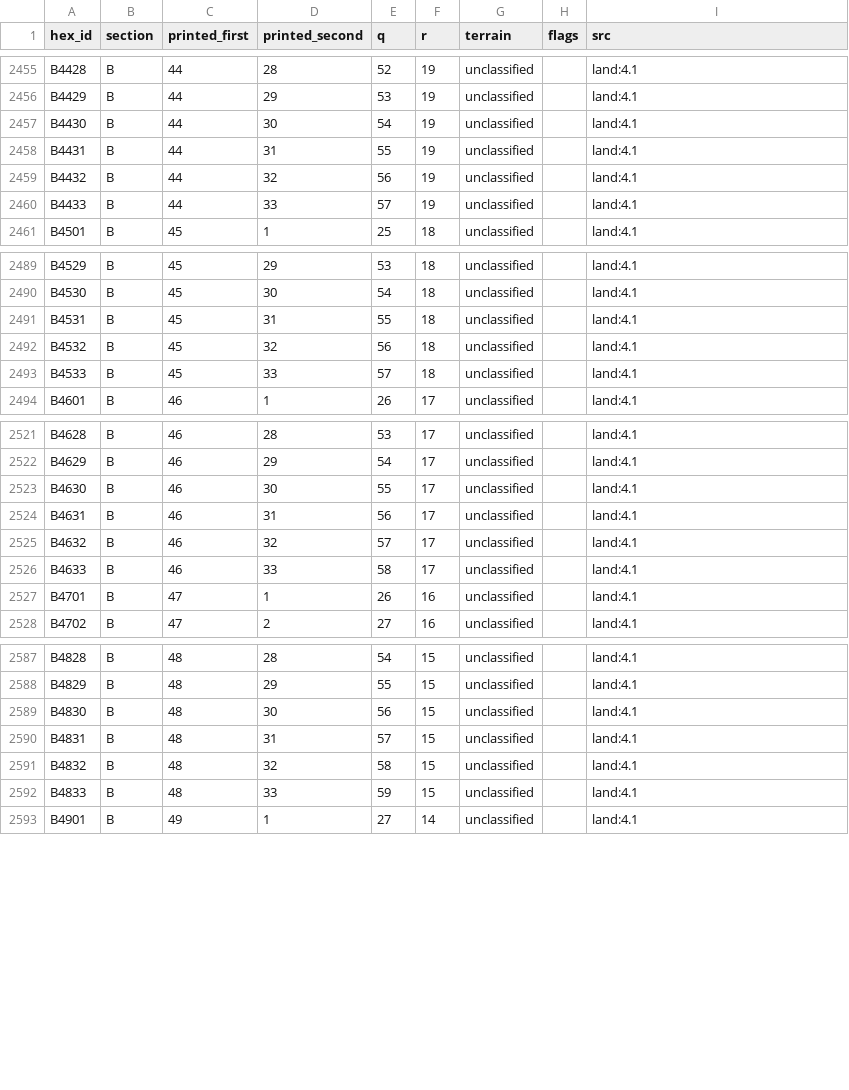
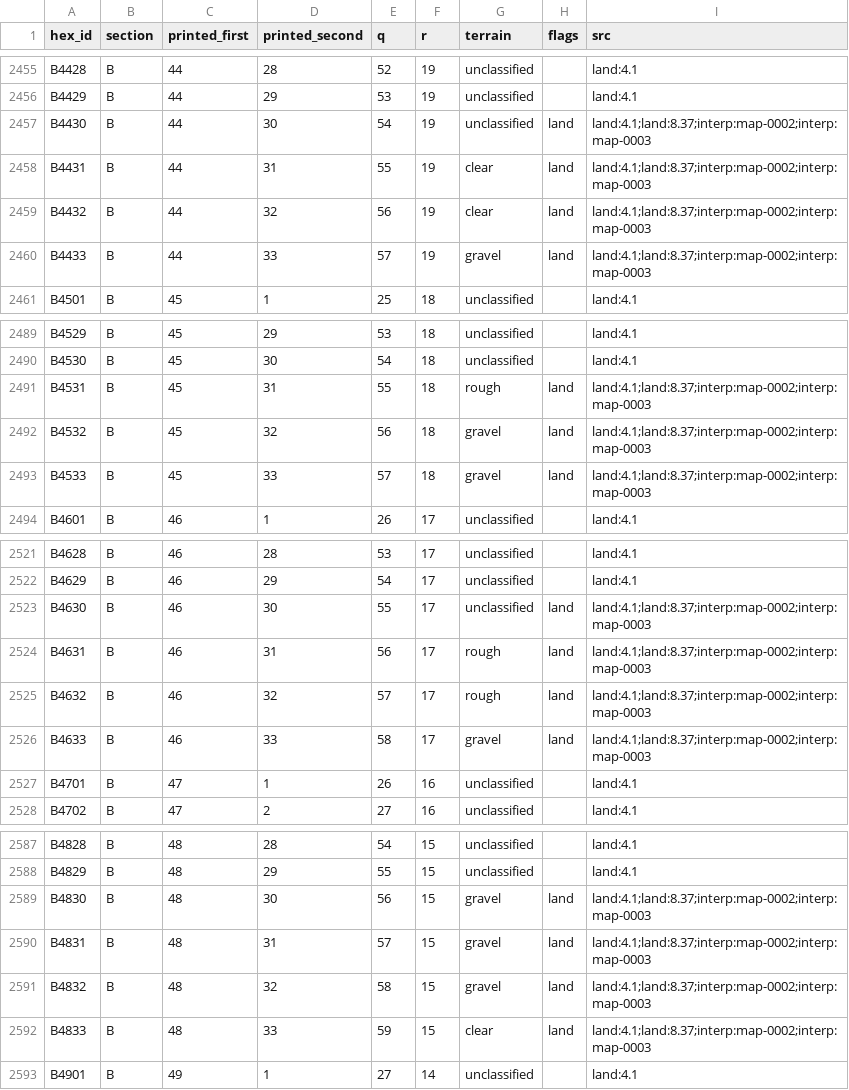
Before and after one commit to Maurdekye/neo-sandtable, a CSV file: data/map/hexes.csv, drawn as a sheet; only a part is shown, gaps mark what is left out; the diff covers the shown part only.

Commit message:
map: review 37 fresh B-Libya terrain cells

```diff
--- a/data/map/hexes.csv
+++ b/data/map/hexes.csv
@@ -2456,6 +2456,6 @@ B4428,B,44,28,52,19,unclassified,,land:4.1
 B4429,B,44,29,53,19,unclassified,,land:4.1
-B4430,B,44,30,54,19,unclassified,,land:4.1
-B4431,B,44,31,55,19,unclassified,,land:4.1
-B4432,B,44,32,56,19,unclassified,,land:4.1
-B4433,B,44,33,57,19,unclassified,,land:4.1
+B4430,B,44,30,54,19,unclassified,land,land:4.1;land:8.37;interp:map-0002;interp:map-0003
+B4431,B,44,31,55,19,clear,land,land:4.1;land:8.37;interp:map-0002;interp:map-0003
+B4432,B,44,32,56,19,clear,land,land:4.1;land:8.37;interp:map-0002;interp:map-0003
+B4433,B,44,33,57,19,gravel,land,land:4.1;land:8.37;interp:map-0002;interp:map-0003
 B4501,B,45,1,25,18,unclassified,,land:4.1
@@ -2490,5 +2490,5 @@ B4529,B,45,29,53,18,unclassified,,land:4.1
 B4530,B,45,30,54,18,unclassified,,land:4.1
-B4531,B,45,31,55,18,unclassified,,land:4.1
-B4532,B,45,32,56,18,unclassified,,land:4.1
-B4533,B,45,33,57,18,unclassified,,land:4.1
+B4531,B,45,31,55,18,rough,land,land:4.1;land:8.37;interp:map-0002;interp:map-0003
+B4532,B,45,32,56,18,gravel,land,land:4.1;land:8.37;interp:map-0002;interp:map-0003
+B4533,B,45,33,57,18,gravel,land,land:4.1;land:8.37;interp:map-0002;interp:map-0003
 B4601,B,46,1,26,17,unclassified,,land:4.1
@@ -2522,6 +2522,6 @@ B4628,B,46,28,53,17,unclassified,,land:4.1
 B4629,B,46,29,54,17,unclassified,,land:4.1
-B4630,B,46,30,55,17,unclassified,,land:4.1
-B4631,B,46,31,56,17,unclassified,,land:4.1
-B4632,B,46,32,57,17,unclassified,,land:4.1
-B4633,B,46,33,58,17,unclassified,,land:4.1
+B4630,B,46,30,55,17,unclassified,land,land:4.1;land:8.37;interp:map-0002;interp:map-0003
+B4631,B,46,31,56,17,rough,land,land:4.1;land:8.37;interp:map-0002;interp:map-0003
+B4632,B,46,32,57,17,rough,land,land:4.1;land:8.37;interp:map-0002;interp:map-0003
+B4633,B,46,33,58,17,gravel,land,land:4.1;land:8.37;interp:map-0002;interp:map-0003
 B4701,B,47,1,26,16,unclassified,,land:4.1
@@ -2588,6 +2588,6 @@ B4828,B,48,28,54,15,unclassified,,land:4.1
 B4829,B,48,29,55,15,unclassified,,land:4.1
-B4830,B,48,30,56,15,unclassified,,land:4.1
-B4831,B,48,31,57,15,unclassified,,land:4.1
-B4832,B,48,32,58,15,unclassified,,land:4.1
-B4833,B,48,33,59,15,unclassified,,land:4.1
+B4830,B,48,30,56,15,gravel,land,land:4.1;land:8.37;interp:map-0002;interp:map-0003
+B4831,B,48,31,57,15,gravel,land,land:4.1;land:8.37;interp:map-0002;interp:map-0003
+B4832,B,48,32,58,15,gravel,land,land:4.1;land:8.37;interp:map-0002;interp:map-0003
+B4833,B,48,33,59,15,clear,land,land:4.1;land:8.37;interp:map-0002;interp:map-0003
 B4901,B,49,1,27,14,unclassified,,land:4.1
```
Also changed, not shown: 63 edited cells elsewhere in this file, 5 other files.
